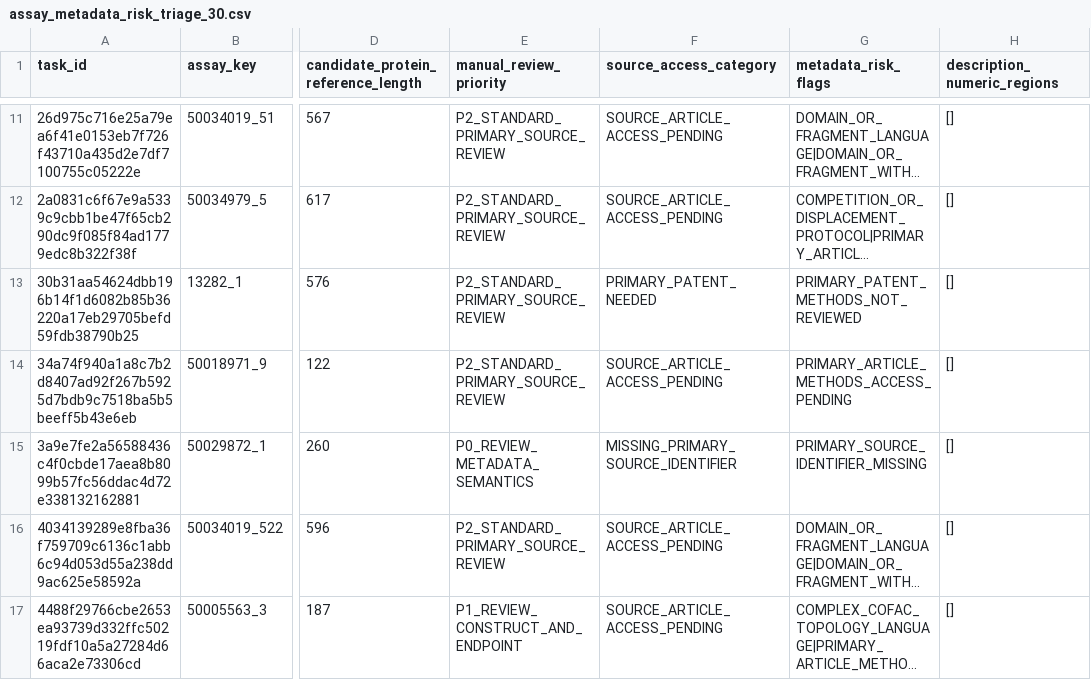
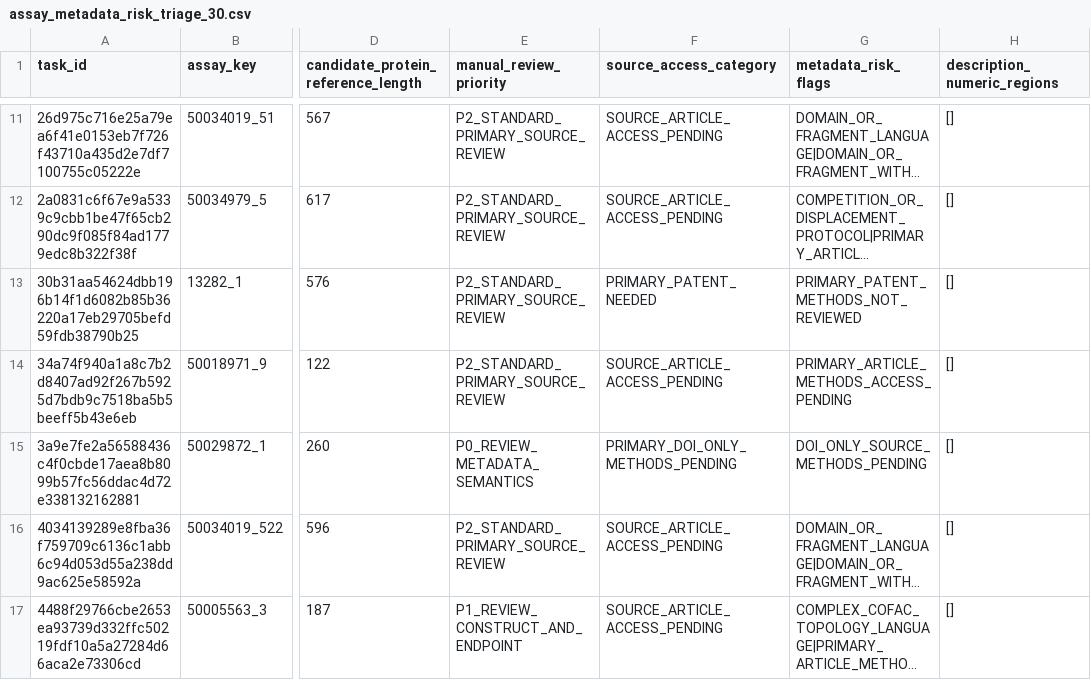
Before and after one commit to j07-styx/Demo-smth, a CSV file: research/source_access_v4/assay_metadata_risk_triage_30.csv, drawn as a sheet; only a part is shown, gaps mark what is left out; long unchanged cells end in …; the diff names each change by its address in the sheet, - before the commit and + after, or states it on an @@ line.

Commit message:
2026-11-06 | DynaCPI v4 P0 source-evidence crosswalk, corrected DOI-only audit and 21 checks
Correct erroneous missing-source-identifier classification for a DOI-only exact-Kd candidate, regenerate immutable source-review index/worklist/30-task metadata triage, and record four source-specific P0 verification leads without individual affinity values or approval. Add P0 provenance integrity test, 21/21 engineering regressions, 10 VS Code tasks, read-only benchmark observer, manuscript/source protocol/AI handoff. Original v4 model checkpoints unchanged. Scientific approved cohort and frozen protein-family split remain absent and blocked.

```diff
--- a/research/source_access_v4/assay_metadata_risk_triage_30.csv
+++ b/research/source_access_v4/assay_metadata_risk_triage_30.csv
-F15 (source_access_category): MISSING_PRIMARY_SOURCE_IDENTIFIER
+F15 (source_access_category): PRIMARY_DOI_ONLY_METHODS_PENDING
-G15 (metadata_risk_flags): PRIMARY_SOURCE_IDENTIFIER_MISSING
+G15 (metadata_risk_flags): DOI_ONLY_SOURCE_METHODS_PENDING
```
Also changed, not shown: 33 other files.
